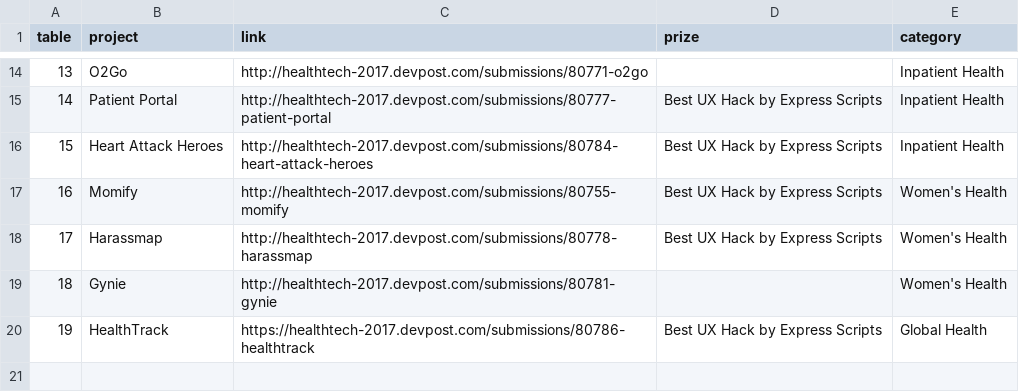
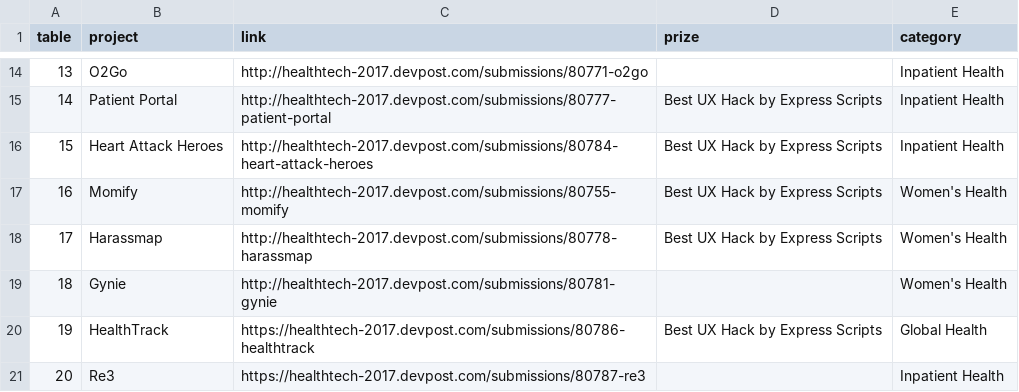
Before and after one commit to HackGT/expo, a CSV file: data/data.csv, drawn as a sheet; only a part is shown, gaps mark what is left out; the diff names each change by its address in the sheet, - before the commit and + after, or states it on an @@ line.

Commit message:
Add one more

```diff
--- a/data/data.csv
+++ b/data/data.csv
+row 21: 20 | Re3 | https://healthtech-2017.devpost.com/submissions/80787-re3 |  | Inpatient Health
```
